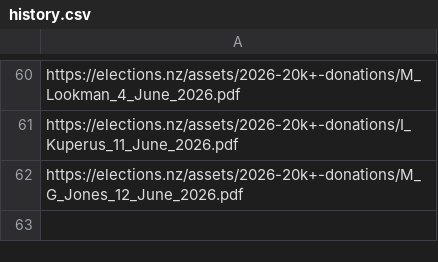
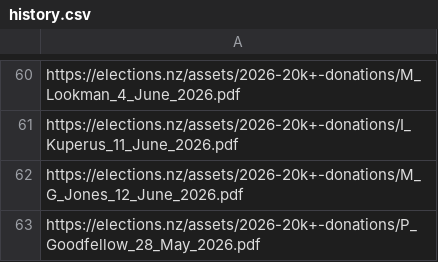
Before and after one commit to marcus-crane/hivesky, a CSV file: electiondonations/history.csv, drawn as a sheet; only a part is shown, gaps mark what is left out.

Commit message:
New election donations have been syndicated

```diff
--- a/electiondonations/history.csv
+++ b/electiondonations/history.csv
@@ -62 +62,2 @@ https://elections.nz/assets/2026-20k+-donations/I_Kuperus_11_June_2026.pdf
 https://elections.nz/assets/2026-20k+-donations/M_G_Jones_12_June_2026.pdf
+https://elections.nz/assets/2026-20k+-donations/P_Goodfellow_28_May_2026.pdf
```
